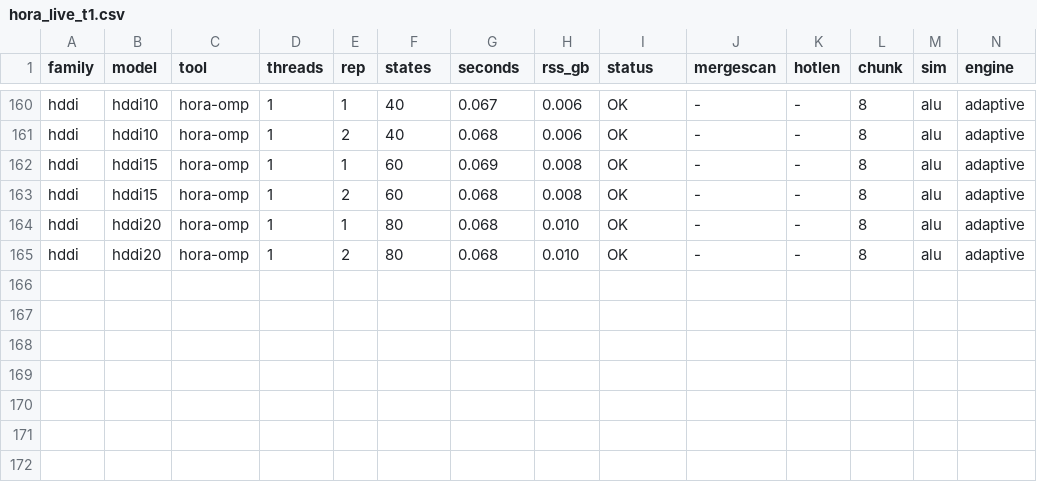
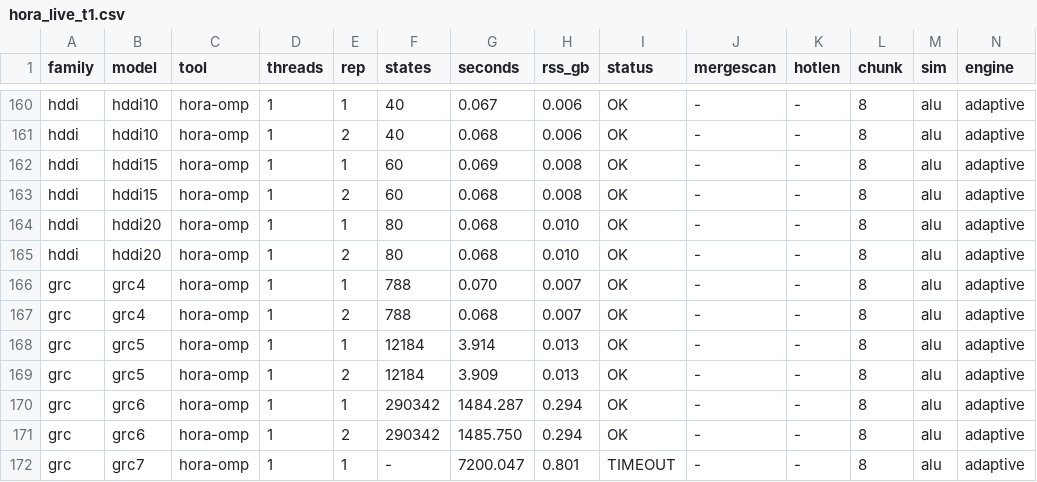
Before and after one commit to horaverify/PTCTCL, a CSV file: benchmarks/results/live/hora/hora_live_t1.csv, drawn as a sheet; only a part is shown, gaps mark what is left out; rows hold the shown columns only; the diff names each change by its address in the sheet, - before the commit and + after, or states it on an @@ line.

```diff
--- a/benchmarks/results/live/hora/hora_live_t1.csv
+++ b/benchmarks/results/live/hora/hora_live_t1.csv
+row 166: grc | grc4 | hora-omp | 1 | 1 | 788 | 0.070 | 0.007 | OK | - | - | 8 | alu | adaptive
+row 167: grc | grc4 | hora-omp | 1 | 2 | 788 | 0.068 | 0.007 | OK | - | - | 8 | alu | adaptive
+row 168: grc | grc5 | hora-omp | 1 | 1 | 12184 | 3.914 | 0.013 | OK | - | - | 8 | alu | adaptive
+row 169: grc | grc5 | hora-omp | 1 | 2 | 12184 | 3.909 | 0.013 | OK | - | - | 8 | alu | adaptive
+row 170: grc | grc6 | hora-omp | 1 | 1 | 290342 | 1484.287 | 0.294 | OK | - | - | 8 | alu | adaptive
+row 171: grc | grc6 | hora-omp | 1 | 2 | 290342 | 1485.750 | 0.294 | OK | - | - | 8 | alu | adaptive
+row 172: grc | grc7 | hora-omp | 1 | 1 | - | 7200.047 | 0.801 | TIMEOUT | - | - | 8 | alu | adaptive
```
Also changed, not shown: benchmarks/results/live/tchecker/tchecker_live_t1.csv, benchmarks/results/live/uppaal/verifyta_live_t1.csv, 3 other files.
